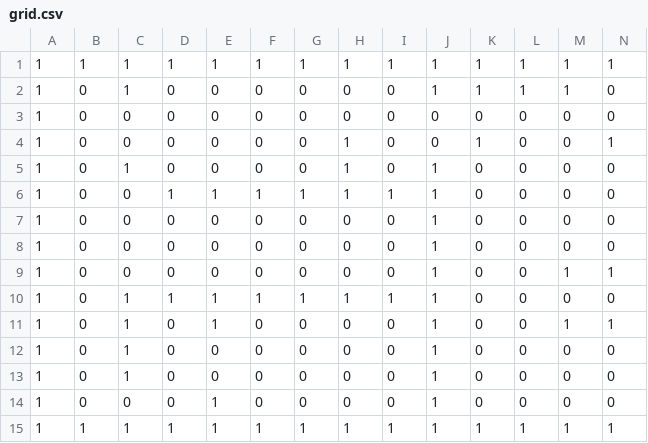
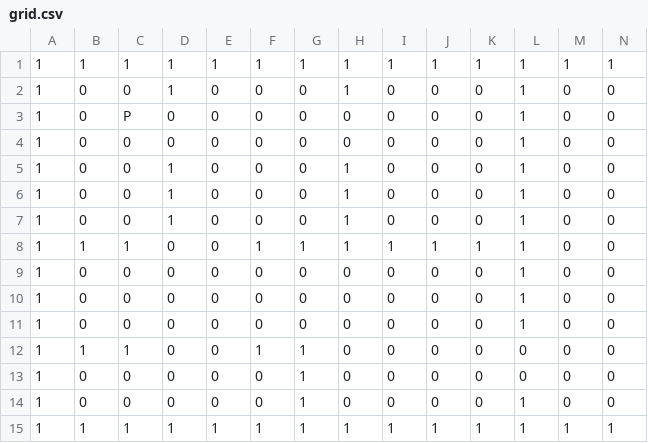
Before and after one commit to Beusts/Paper-App-Dungeon, a CSV file: data/levels/grid.csv, drawn as a sheet; only a part is shown; removed rows and columns are numbered as before the commit, all else as after; rows hold the shown columns only; the diff names each change by its address in the sheet, - before the commit and + after, or states it on an @@ line.

```diff
--- a/data/levels/grid.csv
+++ b/data/levels/grid.csv
+row 2: 1 | 0 | 0 | 1 | 0 | 0 | 0 | 1 | 0 | 0 | 0 | 1 | 0 | 0
-C3: 1
+C3: P
-J3: 1
+J3: 0
-K3: 1
+K3: 0
-M3: 1
+M3: 0
-L4:L7: 0
+L4:L7: 1
-D5:D6: 0
+D5:D6: 1
-K5: 1
+K5: 0
-N5: 1
+N5: 0
-C6: 1
+C6: 0
-J6:J7: 1
+J6:J7: 0
-E7: 1
+E7: 0
-F7: 1
+F7: 0
-G7: 1
+G7: 0
-I7: 1
+I7: 0
+row 8: 1 | 1 | 1 | 0 | 0 | 1 | 1 | 1 | 1 | 1 | 1 | 1 | 0 | 0
-J9:J11: 1
+J9:J11: 0
-L9:L11: 0
+L9:L11: 1
-M11: 1
+M11: 0
-N11: 1
+N11: 0
-row 10: 1 | 0 | 1 | 1 | 1 | 1 | 1 | 1 | 1 | 1 | 0 | 0 | 0 | 0
-row 11: 1 | 0 | 1 | 0 | 1 | 0 | 0 | 0 | 0 | 1 | 0 | 0 | 1 | 1
-B12: 0
+B12: 1
-F12: 0
+F12: 1
-G12:G14: 0
+G12:G14: 1
-J12:J14: 1
+J12:J14: 0
-C13: 1
+C13: 0
-E14: 1
+E14: 0
-L14: 0
+L14: 1
```
Also changed, not shown: 1 other file.
